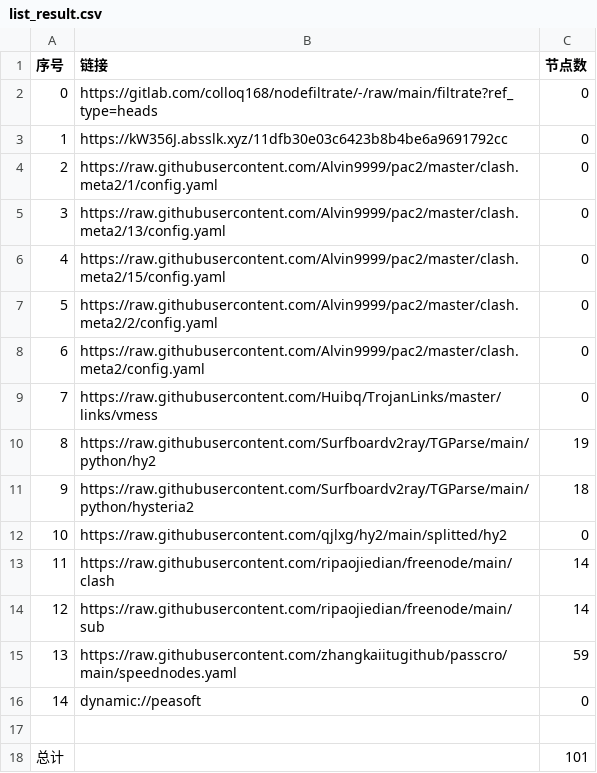
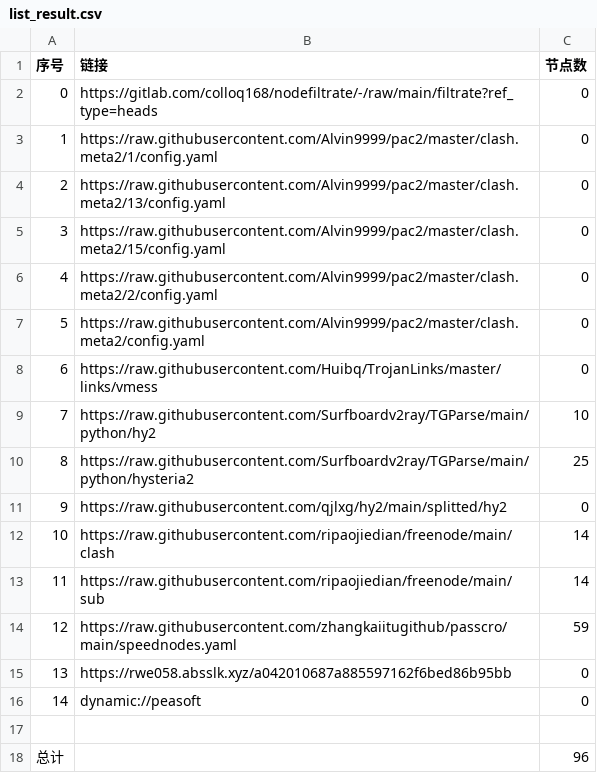
Before and after one commit to dalazhi/AutoMergePublicNodes, a CSV file: list_result.csv, drawn as a sheet; removed rows and columns are numbered as before the commit, all else as after; the diff names each change by its address in the sheet, - before the commit and + after, or states it on an @@ line.

```diff
--- a/list_result.csv
+++ b/list_result.csv
-row 3: 1 | https://kW356J.absslk.xyz/11dfb30e03c6423b8b4be6a9691792cc | 0
@@ column A (序号) renumbered between rows 3 and 14 @@
-C9 (节点数): 19
+C9 (节点数): 10
-C10 (节点数): 18
+C10 (节点数): 25
+row 15: 13 | https://rwe058.absslk.xyz/a042010687a885597162f6bed86b95bb | 0
-C18 (节点数): 101
+C18 (节点数): 96
```
Also changed, not shown: 21 other files.
